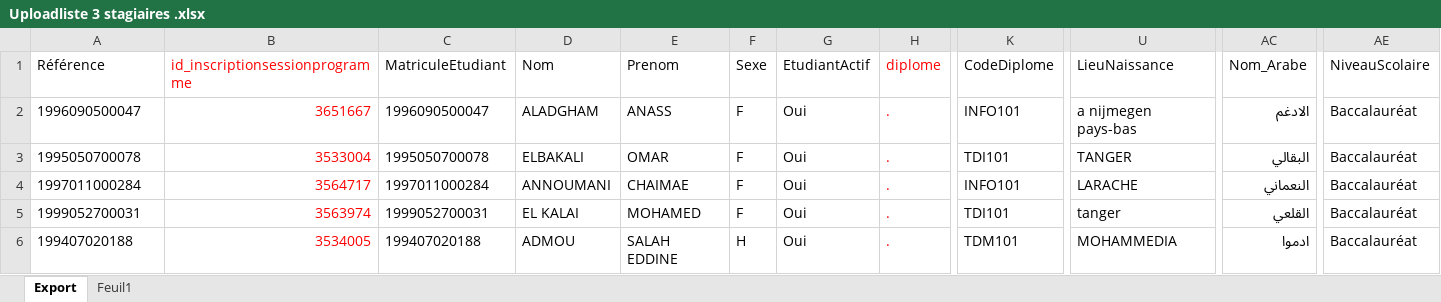
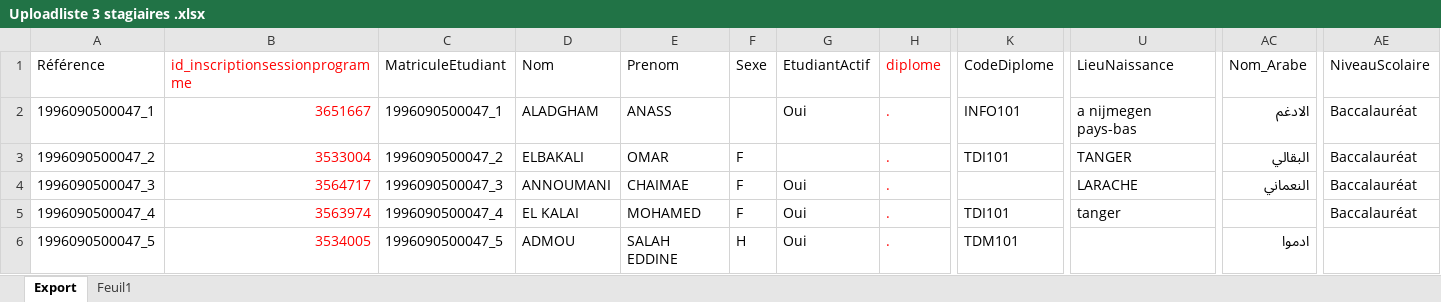
Before and after one commit to amohsyn/Training-institution-system, an Excel workbook: TrainingIS.WebApp/Content/Files/Uploadliste 3 stagiaires .xlsx, sheet Export, drawn as a sheet; only a part is shown, gaps mark what is left out; values as stored, in another font and other column widths than the file's, no borders; the diff names each change by its address in the sheet, - before the commit and + after, or states it on an @@ line.

```diff
--- a/TrainingIS.WebApp/Content/Files/Uploadliste 3 stagiaires .xlsx (sheet Export)
+++ b/TrainingIS.WebApp/Content/Files/Uploadliste 3 stagiaires .xlsx (sheet Export)
-A2 (Référence): 1996090500047
+A2 (Référence): 1996090500047_1
-C2 (MatriculeEtudiant): 1996090500047
+C2 (MatriculeEtudiant): 1996090500047_1
-F2 (Sexe): F
+F2 (Sexe): (empty)
-A3 (Référence): 1995050700078
+A3 (Référence): 1996090500047_2
-C3 (MatriculeEtudiant): 1995050700078
+C3 (MatriculeEtudiant): 1996090500047_2
-G3 (EtudiantActif): Oui
+G3 (EtudiantActif): (empty)
-A4 (Référence): 1997011000284
+A4 (Référence): 1996090500047_3
-C4 (MatriculeEtudiant): 1997011000284
+C4 (MatriculeEtudiant): 1996090500047_3
-K4 (CodeDiplome): INFO101
+K4 (CodeDiplome): (empty)
-A5 (Référence): 1999052700031
+A5 (Référence): 1996090500047_4
-C5 (MatriculeEtudiant): 1999052700031
+C5 (MatriculeEtudiant): 1996090500047_4
-AC5 (Nom_Arabe): القلعي
+AC5 (Nom_Arabe): (empty)
-A6 (Référence): 199407020188
+A6 (Référence): 1996090500047_5
-C6 (MatriculeEtudiant): 199407020188
+C6 (MatriculeEtudiant): 1996090500047_5
-U6 (LieuNaissance): MOHAMMEDIA
+U6 (LieuNaissance): (empty)
-AE6 (NiveauScolaire): Baccalauréat
+AE6 (NiveauScolaire): (empty)
```
Also changed, not shown: 44 other files.
